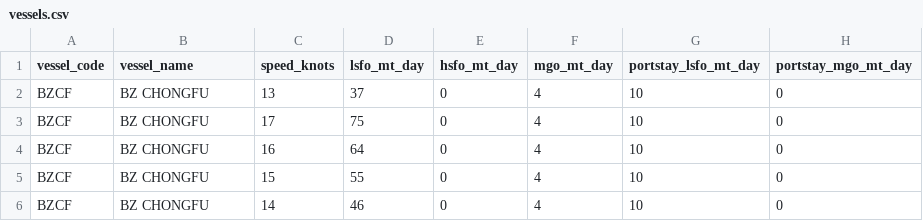
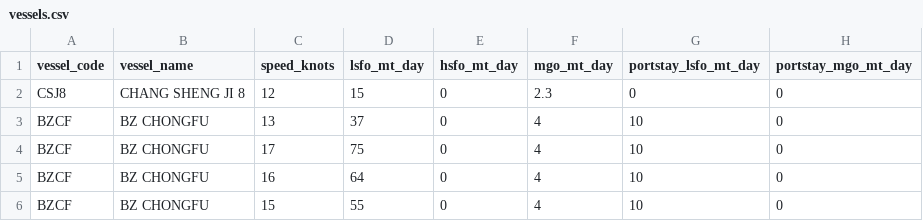
Before and after one commit to LeahLiuL/Schedule-Simulation, a CSV file: shipping_data/vessels.csv, drawn as a sheet; only a part is shown; the shorter side is filled out with more unchanged rows.

Commit message:
Update vessels.csv via Data Manager (2026-05-14)

```diff
--- a/shipping_data/vessels.csv
+++ b/shipping_data/vessels.csv
@@ -1,2 +1,3 @@
 vessel_code,vessel_name,speed_knots,lsfo_mt_day,hsfo_mt_day,mgo_mt_day,portstay_lsfo_mt_day,portstay_mgo_mt_day
+CSJ8,CHANG SHENG JI 8,12,15,0,2.3,0,0
 BZCF,BZ CHONGFU,13,37,0,4,10,0
```
